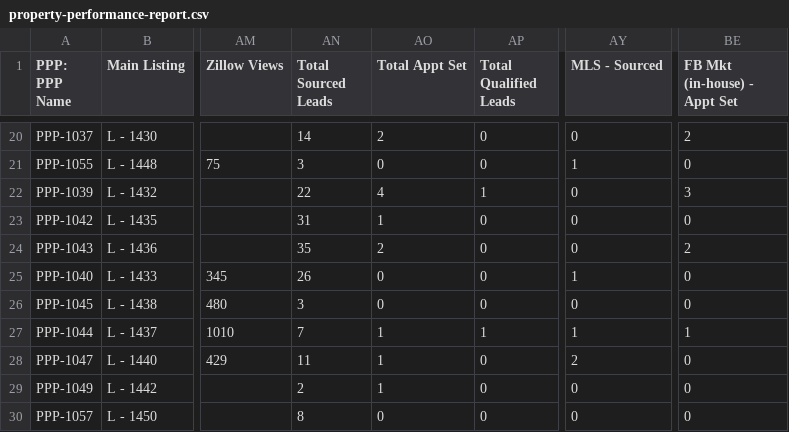
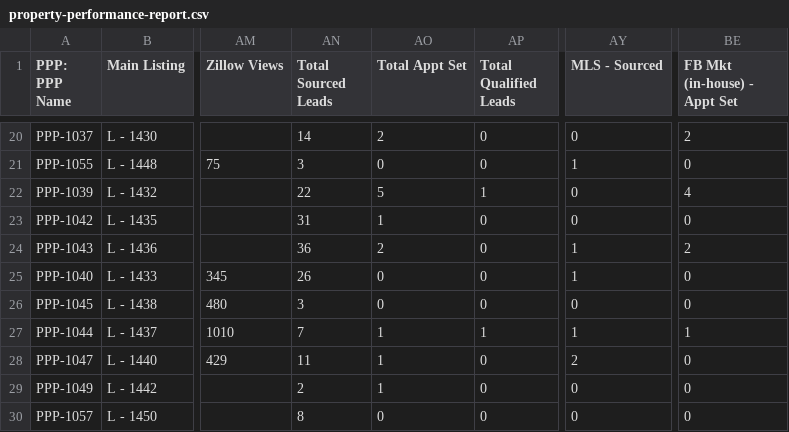
Before and after one commit to ArtOaing/Property-Card-Reports, a CSV file: data/property-performance-report.csv, drawn as a sheet; only a part is shown, gaps mark what is left out; the diff names each change by its address in the sheet, - before the commit and + after, or states it on an @@ line.

Commit message:
Update property-performance-report.csv from Google Sheets

```diff
--- a/data/property-performance-report.csv
+++ b/data/property-performance-report.csv
-AO22 (Total Appt Set): 4
+AO22 (Total Appt Set): 5
-BE22 (FB Mkt (in-house) - Appt Set): 3
+BE22 (FB Mkt (in-house) - Appt Set): 4
-AN24 (Total Sourced Leads): 35
+AN24 (Total Sourced Leads): 36
-AY24 (MLS - Sourced): 0
+AY24 (MLS - Sourced): 1
```
